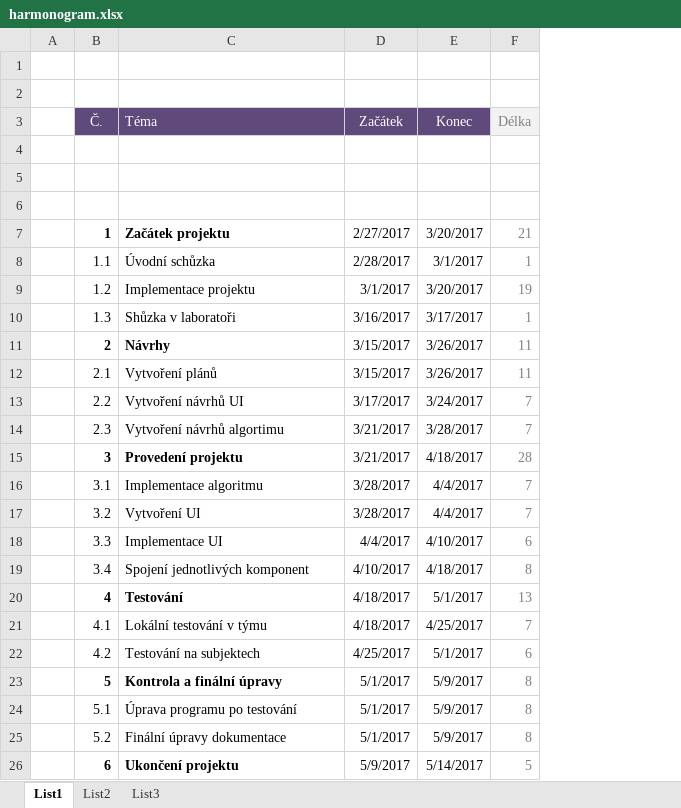
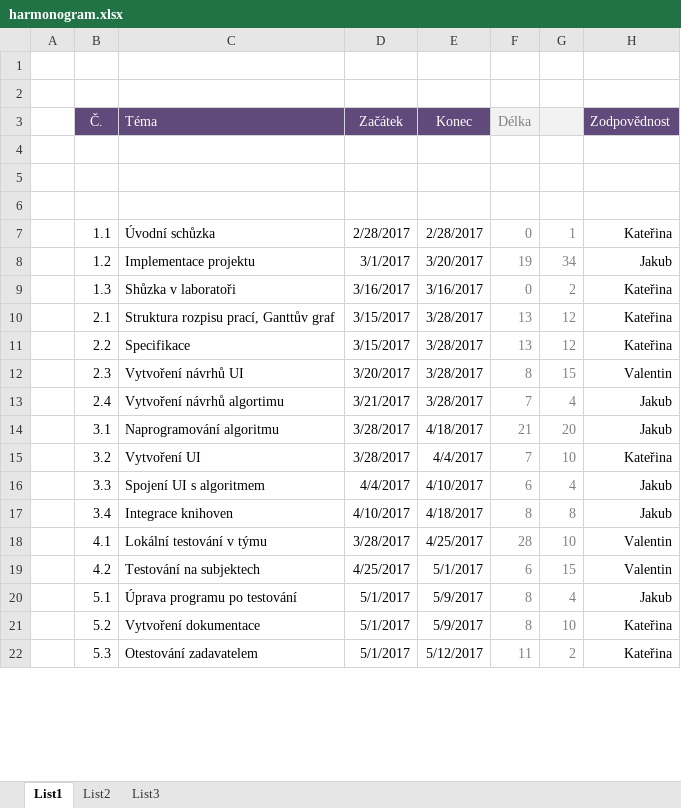
Before and after one commit to teamCarel/EyeTracker, an Excel workbook: dokumenty/harmonogram.xlsx, sheet List1, drawn as a sheet; only a part is shown; values as stored, in another font and other column widths than the file's, no borders; charts and pictures not drawn; removed rows and columns are numbered as before the commit, all else as after; the diff covers the shown part only; the diff names each change by its address in the sheet, - before the commit and + after, or states it on an @@ line.

```diff
--- a/dokumenty/harmonogram.xlsx (sheet List1)
+++ b/dokumenty/harmonogram.xlsx (sheet List1)
+column G, rows 7-12: 1 | 34 | 2 | 12 | 12 | 15; rows 14-21: 20 | 10 | 4 | 8 | 10 | 15 | 4 | 10
+column H (Zodpovědnost), rows 7-12: Kateřina | Jakub | Kateřina | Kateřina | Kateřina | Valentin; rows 14-21: Jakub | Kateřina | Jakub | Jakub | Valentin | Valentin | Jakub | Kateřina
-row 7:  | 1 | Začátek projektu | 2/27/2017 | 3/20/2017 | 21
-E7 (Konec): 3/1/2017
+E7 (Konec): 2/28/2017
-F7 (Délka): 1
+F7 (Délka): 0
-E9 (Konec): 3/17/2017
+E9 (Konec): 3/16/2017
-F9 (Délka): 1
+F9 (Délka): 0
-row 11:  | 2 | Návrhy | 3/15/2017 | 3/26/2017 | 11
-C10 (Téma): Vytvoření plánů
+C10 (Téma): Struktura rozpisu prací, Ganttův graf
-E10 (Konec): 3/26/2017
+E10 (Konec): 3/28/2017
-F10 (Délka): 11
+F10 (Délka): 13
-C11 (Téma): Vytvoření návrhů UI
+C11 (Téma): Specifikace
-D11 (Začátek): 3/17/2017
+D11 (Začátek): 3/15/2017
-E11 (Konec): 3/24/2017
+E11 (Konec): 3/28/2017
-F11 (Délka): 7
+F11 (Délka): 13
-C12 (Téma): Vytvoření návrhů algortimu
+C12 (Téma): Vytvoření návrhů UI
-D12 (Začátek): 3/21/2017
+D12 (Začátek): 3/20/2017
-F12 (Délka): 7
+F12 (Délka): 8
-row 15:  | 3 | Provedení projektu | 3/21/2017 | 4/18/2017 | 28
+row 13:  | 2.4 | Vytvoření návrhů algortimu | 3/21/2017 | 3/28/2017 | 7 | 4 | Jakub
-C14 (Téma): Implementace algoritmu
+C14 (Téma): Naprogramování algoritmu
-E14 (Konec): 4/4/2017
+E14 (Konec): 4/18/2017
-F14 (Délka): 7
+F14 (Délka): 21
-C16 (Téma): Implementace UI
+C16 (Téma): Spojení UI s algoritmem
-C17 (Téma): Spojení jednotlivých komponent
+C17 (Téma): Integrace knihoven
-row 20:  | 4 | Testování | 4/18/2017 | 5/1/2017 | 13
-D18 (Začátek): 4/18/2017
+D18 (Začátek): 3/28/2017
-F18 (Délka): 7
+F18 (Délka): 28
-row 23:  | 5 | Kontrola a finální úpravy | 5/1/2017 | 5/9/2017 | 8
-C21 (Téma): Finální úpravy dokumentace
+C21 (Téma): Vytvoření dokumentace
-row 26:  | 6 | Ukončení projektu | 5/9/2017 | 5/14/2017 | 5
+row 22:  | 5.3 | Otestování zadavatelem | 5/1/2017 | 5/12/2017 | 11 | 2 | Kateřina
```
Also changed, not shown: 2 added rows and 4 edited cells elsewhere in this sheet, sheet List2, formulas that keep their value, charts or pictures, 2 other files.
